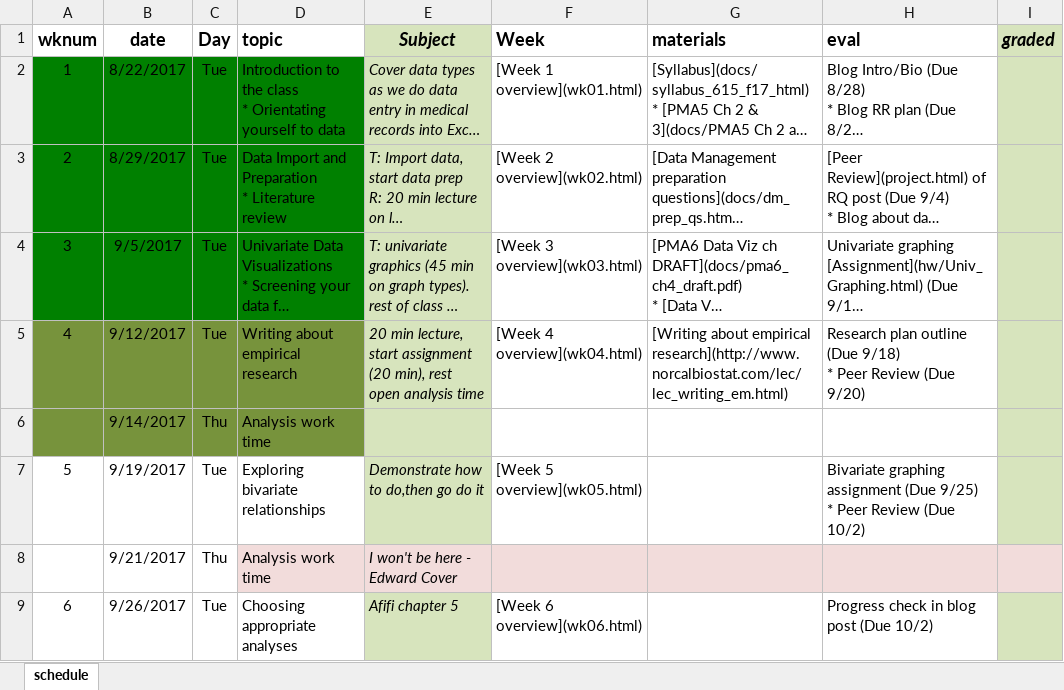
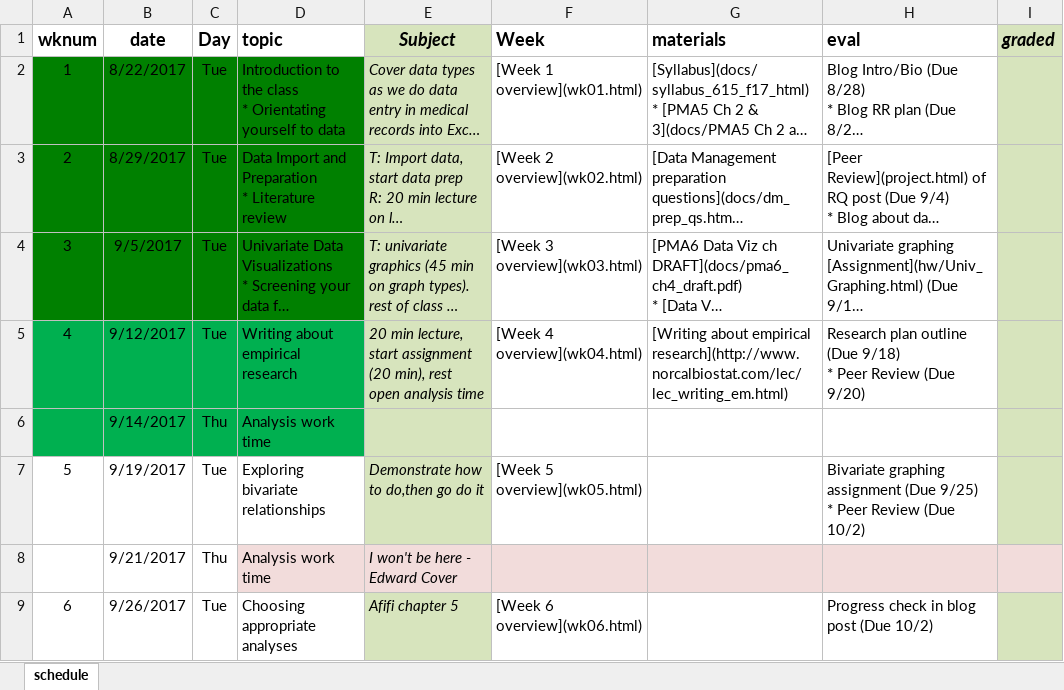
Before and after one commit to norcalbiostat/MATH615_F19_old, an Excel workbook: schedule_615.xlsx, sheet schedule, drawn as a sheet; only a part is shown; long unchanged cells end in …; values as stored, in another font and other column widths than the file's, no borders; the diff names each change by its address in the sheet, - before the commit and + after, or states it on an @@ line.

```diff
--- a/schedule_615.xlsx (sheet schedule)
+++ b/schedule_615.xlsx (sheet schedule)
-A5:D6 fill: #77933C
+A5:D6 fill: #00B050
```
Also changed, not shown: 3 other files.
